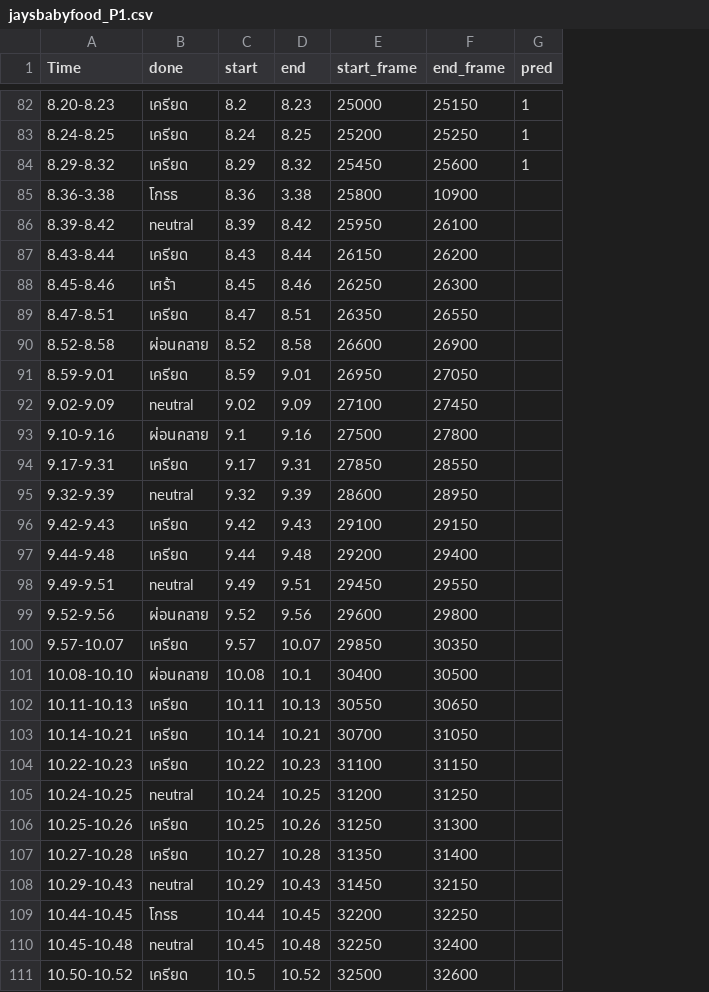
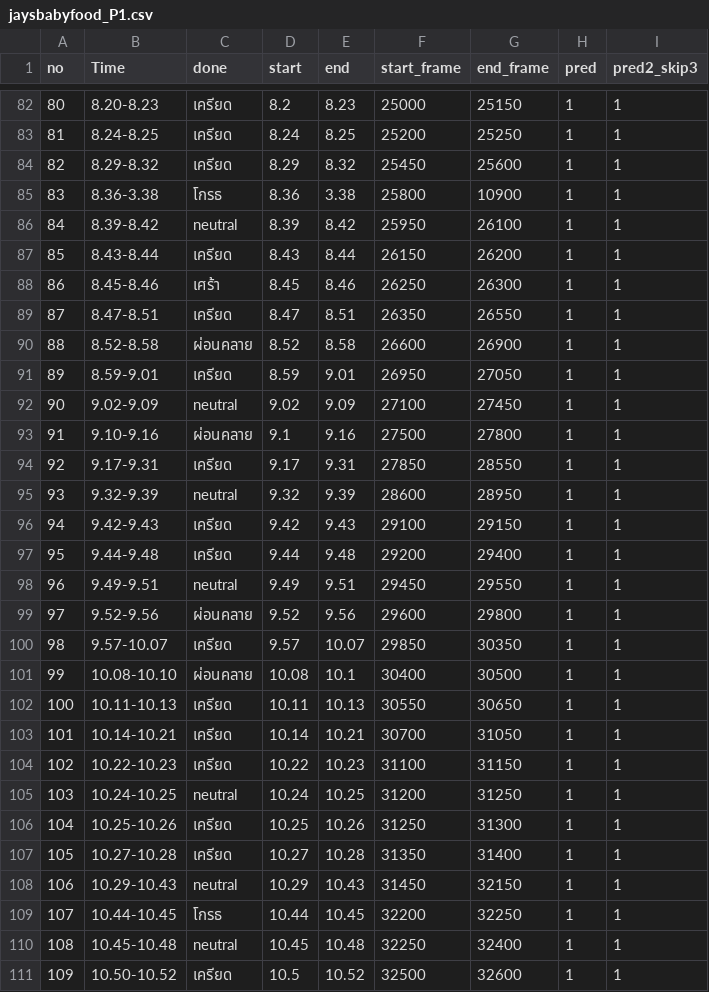
Before and after one commit to SukritJaAIproject/AICARE, a CSV file: test_youtube/done/jaysbabyfood_P1.csv, drawn as a sheet; only a part is shown, gaps mark what is left out; addresses are those after the commit; the diff covers the shown part only; the diff names each change by its address in the sheet, - before the commit and + after, or states it on an @@ line.

Commit message:
upload

```diff
--- a/test_youtube/done/jaysbabyfood_P1.csv
+++ b/test_youtube/done/jaysbabyfood_P1.csv
+column A (no), rows 82-111: 80 | 81 | 82 | 83 | 84 | 85 | 86 | 87 | 88 | 89 | 90 | 91 | 92 | 93 | 94 | 95 | 96 | 97 | 98 | 99 | 100 | 101 | 102 | 103 | 104 | 105 | 106 | 107 | 108 | 109
+column I (pred2_skip3), rows 82-111: all 1
-H85:H111 (pred): (empty)
+H85:H111 (pred): 1
```
Also changed, not shown: 44 edited cells elsewhere in this file.
